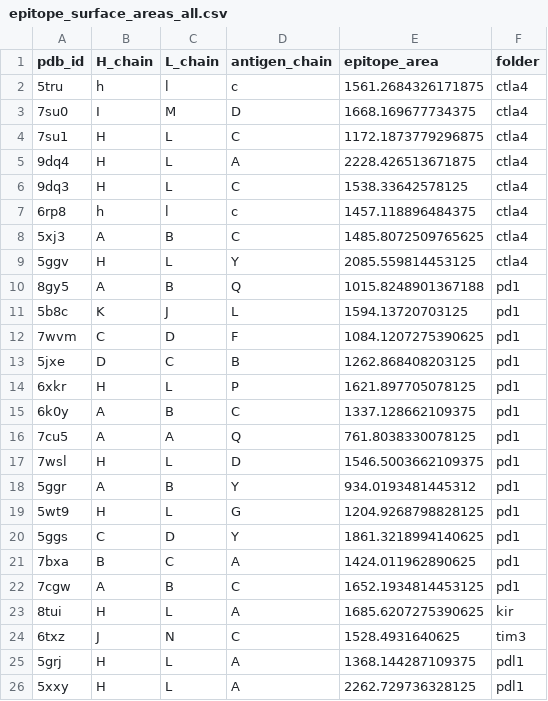
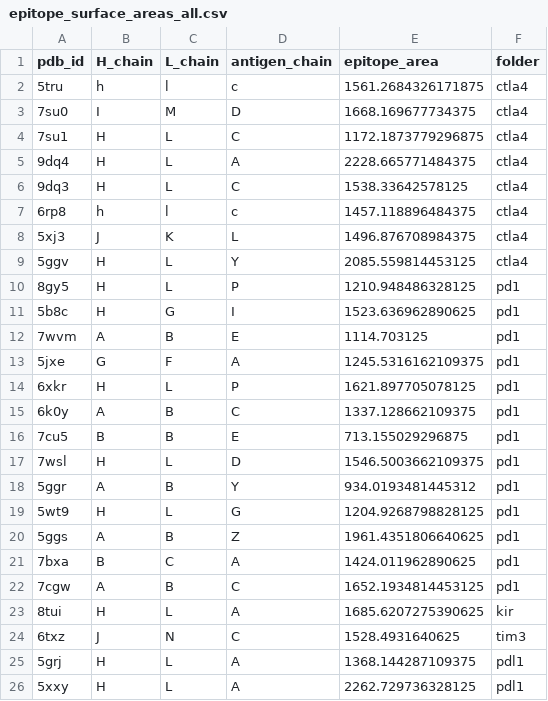
Before and after one commit to datascience-2025-group4/group04-team01, a CSV file: epitope_surface_areas_all.csv, drawn as a sheet; only a part is shown.

```diff
--- a/epitope_surface_areas_all.csv
+++ b/epitope_surface_areas_all.csv
@@ -4,14 +4,14 @@ pdb_id,H_chain,L_chain,antigen_chain,epitope_area,folder
 7su1,H,L,C,1172.1873779296875,ctla4
-9dq4,H,L,A,2228.426513671875,ctla4
+9dq4,H,L,A,2228.665771484375,ctla4
 9dq3,H,L,C,1538.33642578125,ctla4
 6rp8,h,l,c,1457.118896484375,ctla4
-5xj3,A,B,C,1485.8072509765625,ctla4
+5xj3,J,K,L,1496.876708984375,ctla4
 5ggv,H,L,Y,2085.559814453125,ctla4
-8gy5,A,B,Q,1015.8248901367188,pd1
-5b8c,K,J,L,1594.13720703125,pd1
-7wvm,C,D,F,1084.1207275390625,pd1
-5jxe,D,C,B,1262.868408203125,pd1
+8gy5,H,L,P,1210.948486328125,pd1
+5b8c,H,G,I,1523.636962890625,pd1
+7wvm,A,B,E,1114.703125,pd1
+5jxe,G,F,A,1245.5316162109375,pd1
 6xkr,H,L,P,1621.897705078125,pd1
 6k0y,A,B,C,1337.128662109375,pd1
-7cu5,A,A,Q,761.8038330078125,pd1
+7cu5,B,B,E,713.155029296875,pd1
 7wsl,H,L,D,1546.5003662109375,pd1
@@ -19,3 +19,3 @@ pdb_id,H_chain,L_chain,antigen_chain,epitope_area,folder
 5wt9,H,L,G,1204.9268798828125,pd1
-5ggs,C,D,Y,1861.3218994140625,pd1
+5ggs,A,B,Z,1961.4351806640625,pd1
 7bxa,B,C,A,1424.011962890625,pd1
```
Also changed, not shown: 14 other files.
